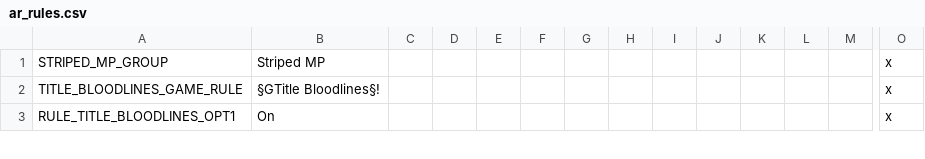
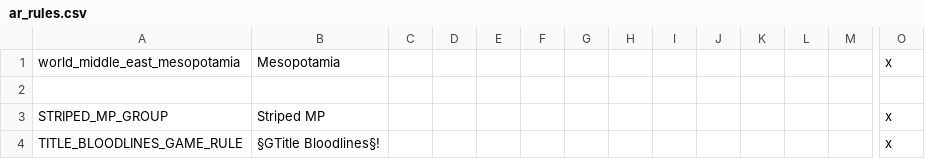
Before and after one commit to Archidemos/extradecisions, a CSV file: localisation/ar_rules.csv, drawn as a sheet; only a part is shown, gaps mark what is left out; the shorter side is filled out with more unchanged rows; rows hold the shown columns only; the diff names each change by its address in the sheet, - before the commit and + after, or states it on an @@ line.

```diff
--- a/localisation/ar_rules.csv
+++ b/localisation/ar_rules.csv
+row 1: world_middle_east_mesopotamia | Mesopotamia |  |  |  |  |  |  |  |  |  |  |  | x
+row 2: (empty)
```
Also changed, not shown: 18 other files.
